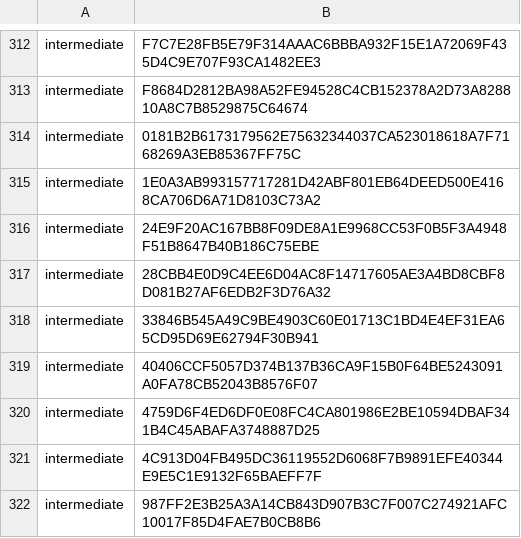
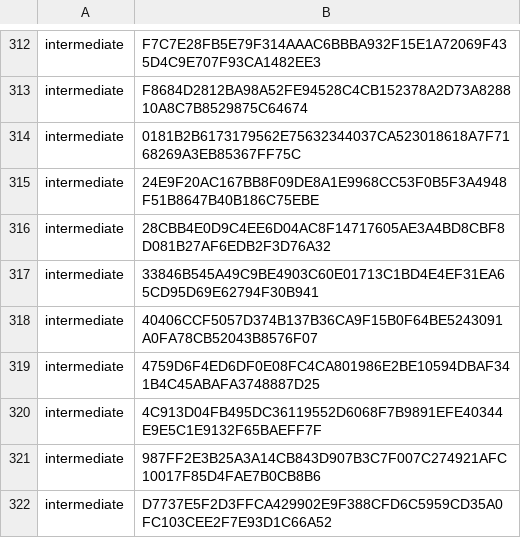
Before and after one commit to PaloAltoNetworks/pan-chainguard-content, a CSV file: latest-certs/intermediate-fingerprints.csv, drawn as a sheet; only a part is shown, gaps mark what is left out; the shorter side is filled out with more unchanged rows.

```diff
--- a/latest-certs/intermediate-fingerprints.csv
+++ b/latest-certs/intermediate-fingerprints.csv
@@ -314,3 +314,2 @@
 "intermediate","0181B2B6173179562E75632344037CA523018618A7F7168269A3EB85367FF75C"
-"intermediate","1E0A3AB993157717281D42ABF801EB64DEED500E4168CA706D6A71D8103C73A2"
 "intermediate","24E9F20AC167BB8F09DE8A1E9968CC53F0B5F3A4948F51B8647B40B186C75EBE"
```
Also changed, not shown: 6 other files.
